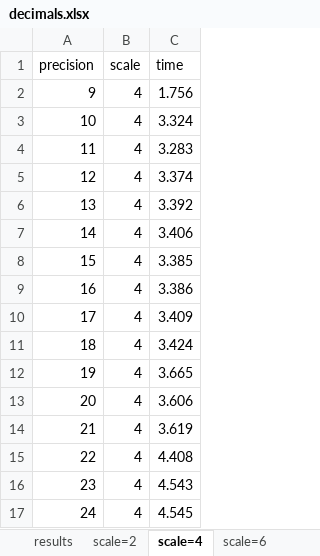
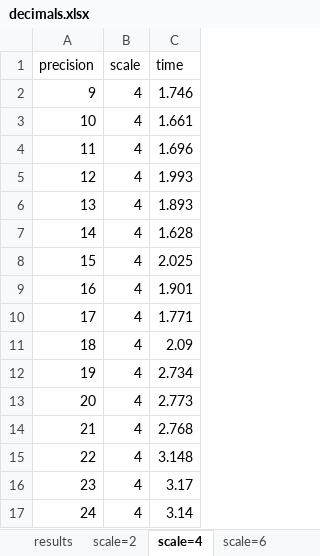
Before and after one commit to asolovey/iceberg-writer, an Excel workbook: decimals.xlsx, sheet scale=4, drawn as a sheet; values as stored, in another font and other column widths than the file's, no borders; charts and pictures not drawn; the diff names each change by its address in the sheet, - before the commit and + after, or states it on an @@ line.

```diff
--- a/decimals.xlsx (sheet scale=4)
+++ b/decimals.xlsx (sheet scale=4)
-C2 (time): 1.756
+C2 (time): 1.746
-C3 (time): 3.324
+C3 (time): 1.661
-C4 (time): 3.283
+C4 (time): 1.696
-C5 (time): 3.374
+C5 (time): 1.993
-C6 (time): 3.392
+C6 (time): 1.893
-C7 (time): 3.406
+C7 (time): 1.628
-C8 (time): 3.385
+C8 (time): 2.025
-C9 (time): 3.386
+C9 (time): 1.901
-C10 (time): 3.409
+C10 (time): 1.771
-C11 (time): 3.424
+C11 (time): 2.09
-C12 (time): 3.665
+C12 (time): 2.734
-C13 (time): 3.606
+C13 (time): 2.773
-C14 (time): 3.619
+C14 (time): 2.768
-C15 (time): 4.408
+C15 (time): 3.148
-C16 (time): 4.543
+C16 (time): 3.17
-C17 (time): 4.545
+C17 (time): 3.14
```
Also changed, not shown: sheet results, sheet scale=2, sheet scale=6, other sheet tabs, hidden cells, charts or pictures, 3 other files.
